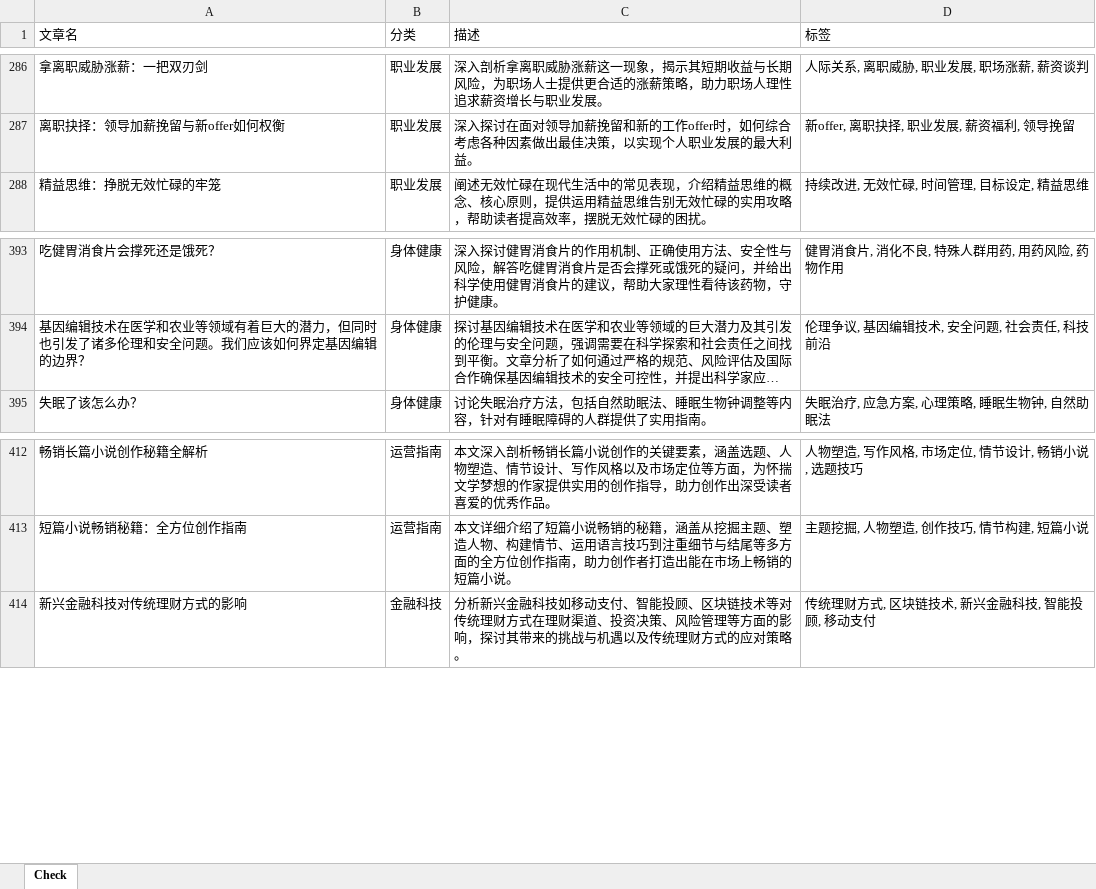
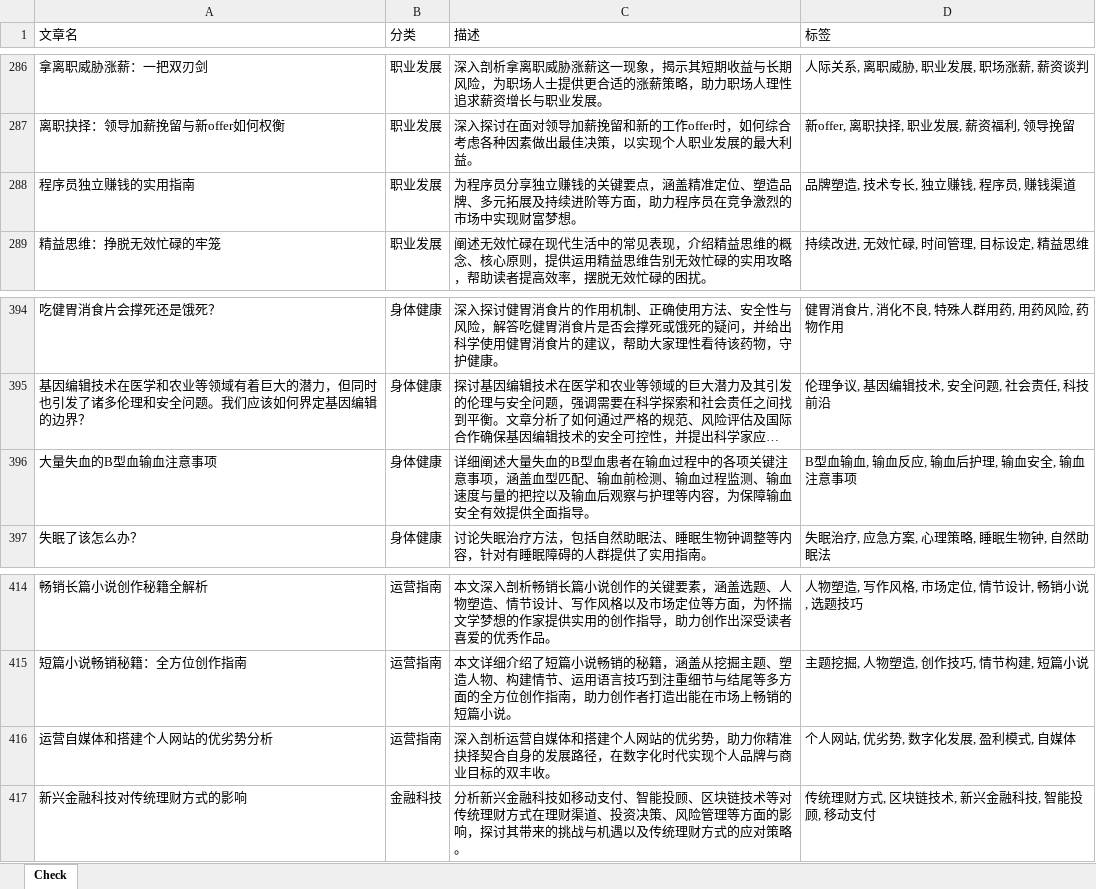
Before and after one commit to ddabb/vercel_ci, an Excel workbook: 文章信息.xlsx, sheet Check, drawn as a sheet; only a part is shown, gaps mark what is left out; long unchanged cells end in …; values as stored, in another font and other column widths than the file's, no borders; the diff names each change by its address in the sheet, - before the commit and + after, or states it on an @@ line.

```diff
--- a/文章信息.xlsx (sheet Check)
+++ b/文章信息.xlsx (sheet Check)
+row 288: 程序员独立赚钱的实用指南 | 职业发展 | 为程序员分享独立赚钱的关键要点，涵盖精准定位、塑造品牌、多元拓展及持续进阶等方面，助力程序员在竞争激烈的市场中实现财富梦想。 | 品牌塑造, 技术专长, 独立赚钱, 程序员, 赚钱渠道
+row 396: 大量失血的B型血输血注意事项 | 身体健康 | 详细阐述大量失血的B型血患者在输血过程中的各项关键注意事项，涵盖血型匹配、输血前检测、输血过程监测、输血速度与量的把控以及输血后观察与护理等内容，为保障输血安全有效提供全面指导。 | B型血输血, 输血反应, 输血后护理, 输血安全, 输血注意事项
+row 416: 运营自媒体和搭建个人网站的优劣势分析 | 运营指南 | 深入剖析运营自媒体和搭建个人网站的优劣势，助力你精准抉择契合自身的发展路径，在数字化时代实现个人品牌与商业目标的双丰收。 | 个人网站, 优劣势, 数字化发展, 盈利模式, 自媒体
```
Also changed, not shown: 40 other files.
